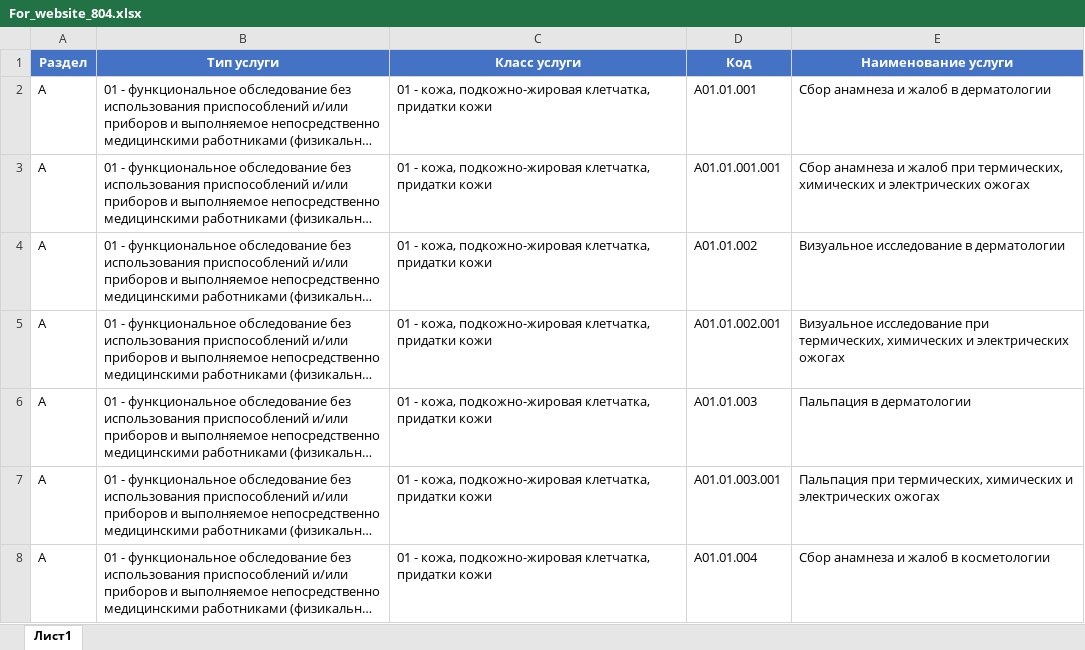
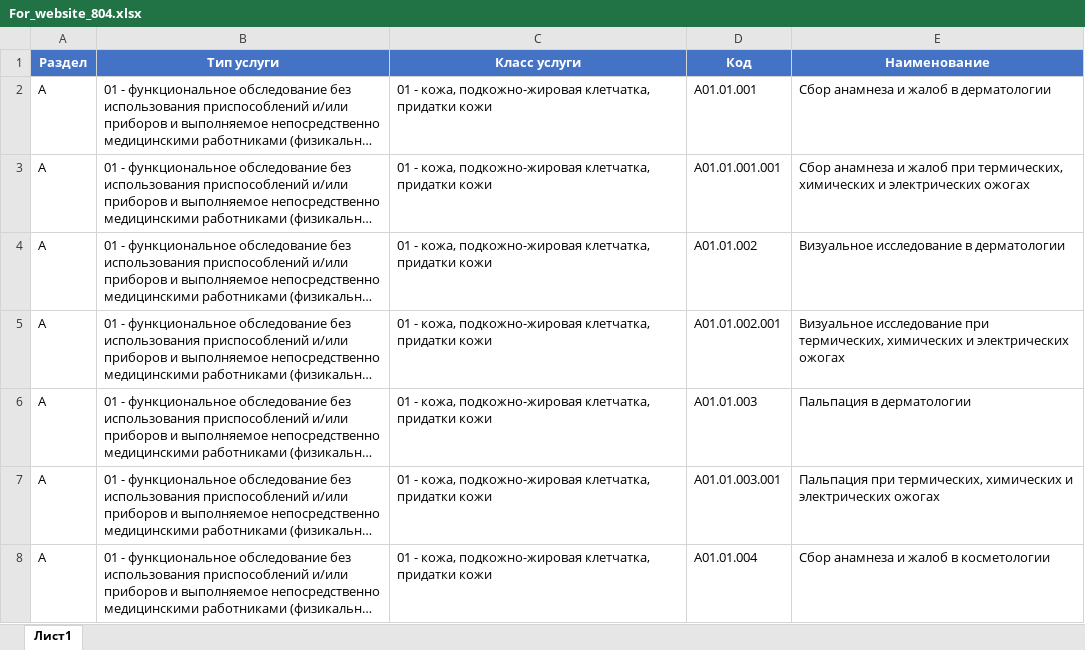
Before and after one commit to vdorlov/for_website_1, an Excel workbook: For_website_804.xlsx, sheet Лист1, drawn as a sheet; only a part is shown; long unchanged cells end in …; values as stored, in another font and other column widths than the file's, no borders; the diff names each change by its address in the sheet, - before the commit and + after, or states it on an @@ line.

Commit message:
Add files via upload

```diff
--- a/For_website_804.xlsx (sheet Лист1)
+++ b/For_website_804.xlsx (sheet Лист1)
-E1: Наименование услуги
+E1: Наименование
```
